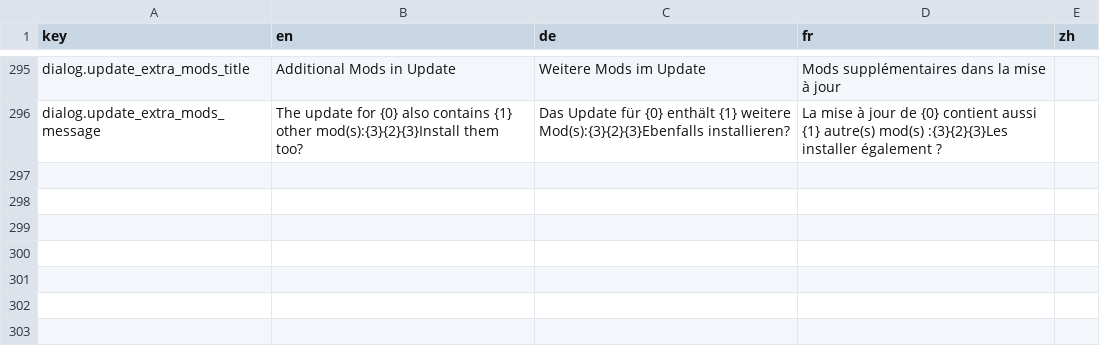
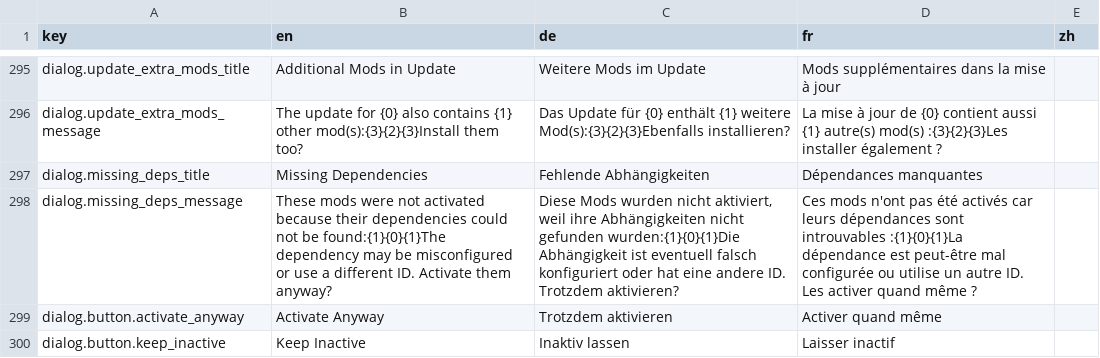
Before and after one commit to Fuggschen/DVModManager, a CSV file: DVModManager/Resources/strings.csv, drawn as a sheet; only a part is shown, gaps mark what is left out; the diff names each change by its address in the sheet, - before the commit and + after, or states it on an @@ line.

Commit message:
feat: prompt user to activate mods despite missing dependencies
- Collect mods blocked by unresolved dependencies in all activation flows
- Add HandleMissingDependenciesAsync showing a confirmation dialog listing
  each mod and its missing dependencies
- Activate blocked mods on user confirmation

This closes #36

Signed-off-by: Fuggschen <fuggschen@krk-gaming.de>

```diff
--- a/DVModManager/Resources/strings.csv
+++ b/DVModManager/Resources/strings.csv
+row 297: dialog.missing_deps_title | Missing Dependencies | Fehlende Abhängigkeiten | Dépendances manquantes
+row 298: dialog.missing_deps_message | These mods were not activated because their dependencies could not be found:{1}{0}{1}The dependency may be misconfigured or use a different ID. Activate them anyway? | Diese Mods wurden nicht aktiviert, weil ihre Abhängigkeiten nicht gefunden wurden:{1}{0}{1}Die Abhängigkeit ist eventuell falsch konfiguriert oder hat eine andere ID. Trotzdem aktivieren? | Ces mods n'ont pas été activés car leurs dépendances sont introuvables :{1}{0}{1}La dépendance est peut-être mal configurée ou utilise un autre ID. Les activer quand même ?
+row 299: dialog.button.activate_anyway | Activate Anyway | Trotzdem aktivieren | Activer quand même
+row 300: dialog.button.keep_inactive | Keep Inactive | Inaktiv lassen | Laisser inactif
```
Also changed, not shown: 1 other file.
